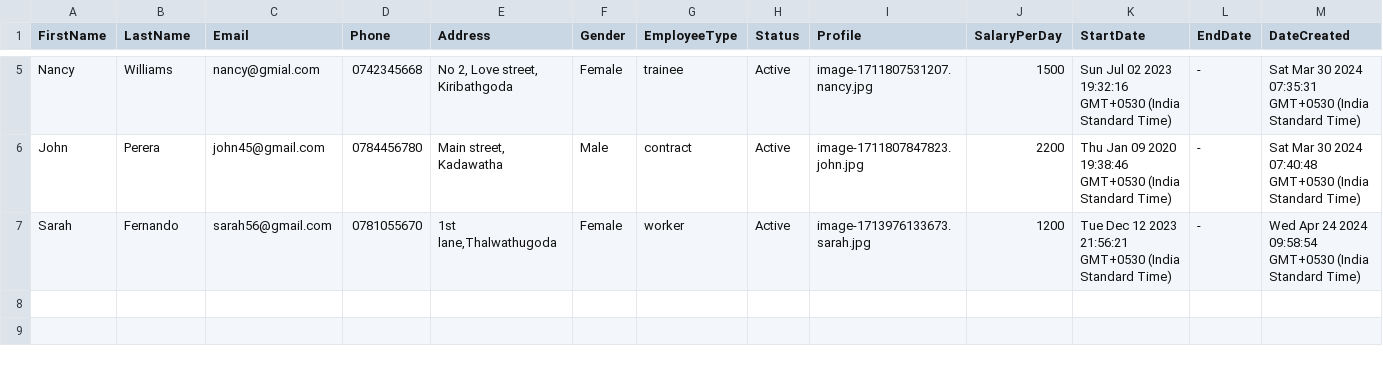
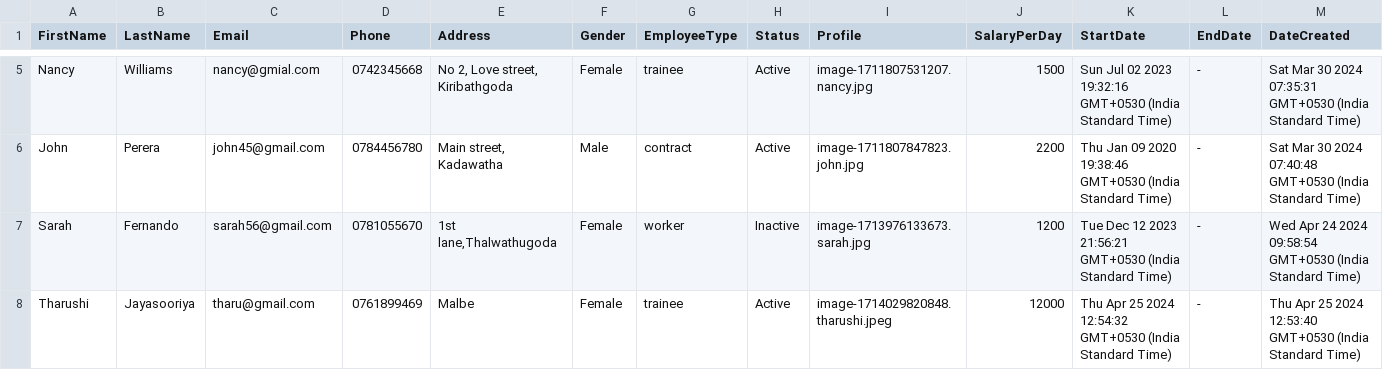
Before and after one commit to it22272690/Jewelry-Manufacturing-and-Store-Management, a CSV file: BACKEND/public/files/export/employees.csv, drawn as a sheet; only a part is shown, gaps mark what is left out; rows hold the shown columns only; the diff names each change by its address in the sheet, - before the commit and + after, or states it on an @@ line.

Commit message:
Employee Management changes

```diff
--- a/BACKEND/public/files/export/employees.csv
+++ b/BACKEND/public/files/export/employees.csv
-H7 (Status): Active
+H7 (Status): Inactive
+row 8: Tharushi | Jayasooriya | tharu@gmail.com | 0761899469 | Malbe | Female | trainee | Active | image-1714029820848.tharushi.jpeg | 12000 | Thu Apr 25 2024 12:54:32 GMT+0530 (India Standard Time) | - | Thu Apr 25 2024 12:53:40 GMT+0530 (India Standard Time)
```
Also changed, not shown: 8 other files.
